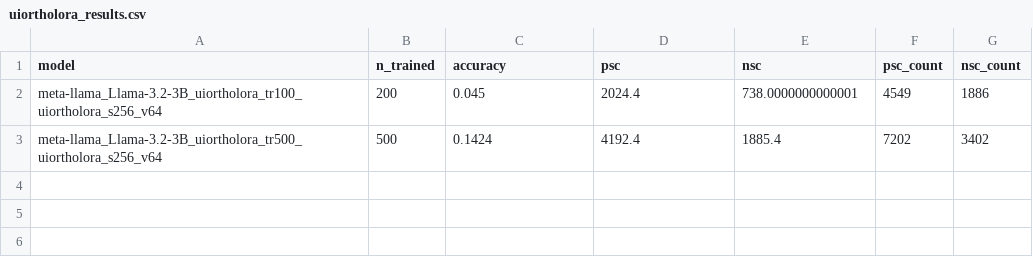
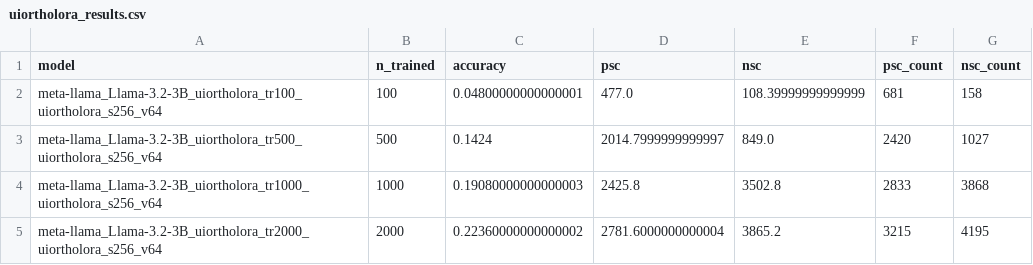
Before and after one commit to Guy-Bilitski/UIOrthoLoRA, a CSV file: notebooks/tuner_knowledge/notebooks/analysis/uiortholora/uiortholora_results.csv, drawn as a sheet.

```diff
--- a/notebooks/tuner_knowledge/notebooks/analysis/uiortholora/uiortholora_results.csv
+++ b/notebooks/tuner_knowledge/notebooks/analysis/uiortholora/uiortholora_results.csv
@@ -1,3 +1,5 @@
 model,n_trained,accuracy,psc,nsc,psc_count,nsc_count
-meta-llama_Llama-3.2-3B_uiortholora_tr100_uiortholora_s256_v64,200,0.045,2024.4,738.0000000000001,4549,1886
-meta-llama_Llama-3.2-3B_uiortholora_tr500_uiortholora_s256_v64,500,0.1424,4192.4,1885.4,7202,3402
+meta-llama_Llama-3.2-3B_uiortholora_tr100_uiortholora_s256_v64,100,0.04800000000000001,477.0,108.39999999999999,681,158
+meta-llama_Llama-3.2-3B_uiortholora_tr500_uiortholora_s256_v64,500,0.1424,2014.7999999999997,849.0,2420,1027
+meta-llama_Llama-3.2-3B_uiortholora_tr1000_uiortholora_s256_v64,1000,0.19080000000000003,2425.8,3502.8,2833,3868
+meta-llama_Llama-3.2-3B_uiortholora_tr2000_uiortholora_s256_v64,2000,0.22360000000000002,2781.6000000000004,3865.2,3215,4195
```
Also changed, not shown: 35 other files.
